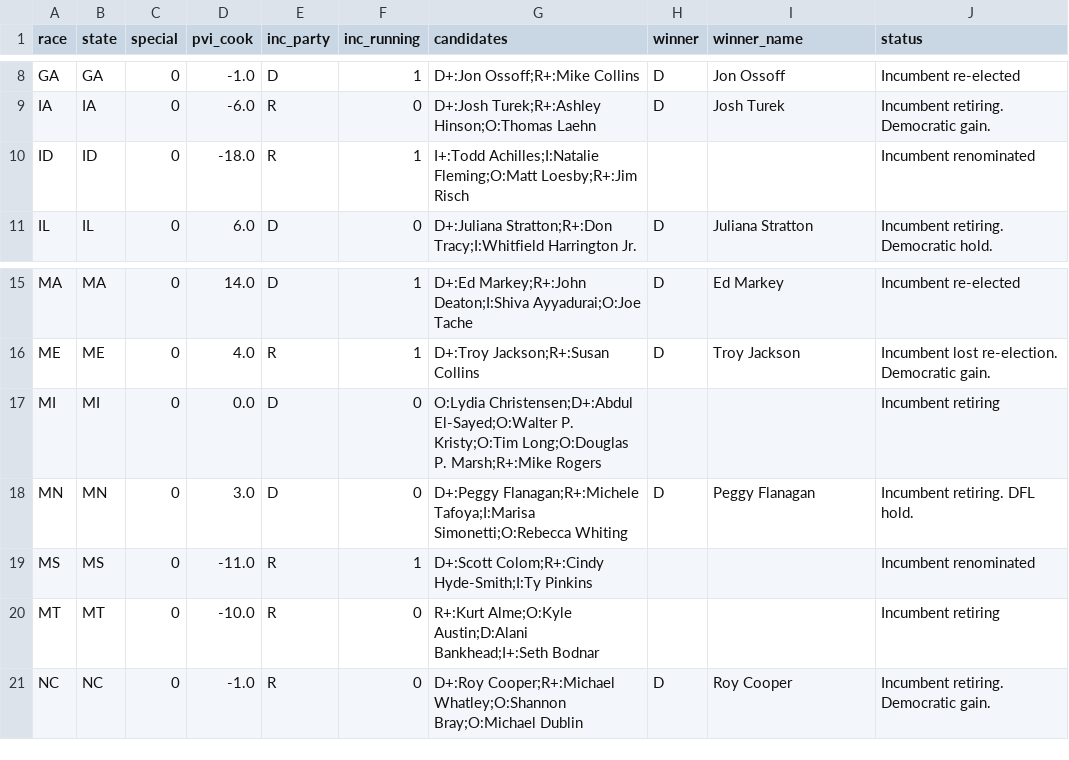
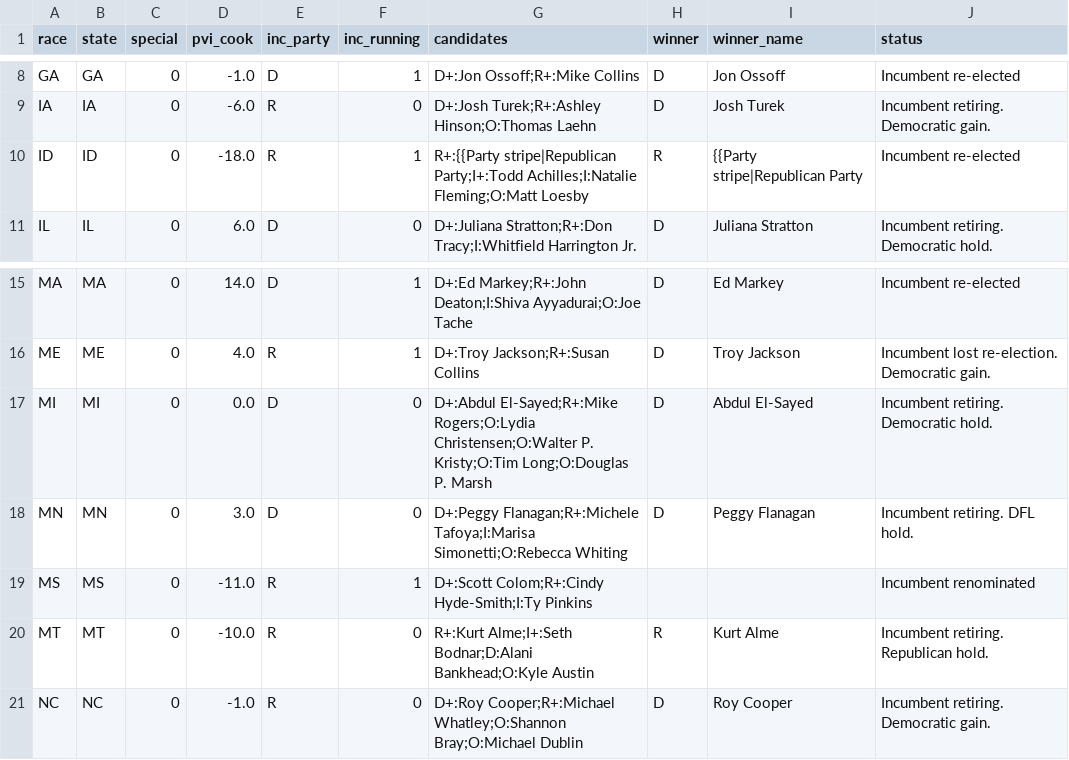
Before and after one commit to elmandalorian-thx/Midterms2026ML, a CSV file: data/raw/senate_2026.csv, drawn as a sheet; only a part is shown, gaps mark what is left out.

```diff
--- a/data/raw/senate_2026.csv
+++ b/data/raw/senate_2026.csv
@@ -9,3 +9,3 @@ GA,GA,0,-1.0,D,1,D+:Jon Ossoff;R+:Mike Collins,D,Jon Ossoff,Incumbent re-elected
 IA,IA,0,-6.0,R,0,D+:Josh Turek;R+:Ashley Hinson;O:Thomas Laehn,D,Josh Turek,Incumbent retiring. Democratic gain.
-ID,ID,0,-18.0,R,1,I+:Todd Achilles;I:Natalie Fleming;O:Matt Loesby;R+:Jim Risch,,,Incumbent renominated
+ID,ID,0,-18.0,R,1,R+:{{Party stripe|Republican Party;I+:Todd Achilles;I:Natalie Fleming;O:Matt Loesby,R,{{Party stripe|Republican Party,Incumbent re-elected
 IL,IL,0,6.0,D,0,D+:Juliana Stratton;R+:Don Tracy;I:Whitfield Harrington Jr.,D,Juliana Stratton,Incumbent retiring. Democratic hold.
@@ -16,6 +16,6 @@ MA,MA,0,14.0,D,1,D+:Ed Markey;R+:John Deaton;I:Shiva Ayyadurai;O:Joe Tache,D,Ed
 ME,ME,0,4.0,R,1,D+:Troy Jackson;R+:Susan Collins,D,Troy Jackson,Incumbent lost re-election. Democratic gain.
-MI,MI,0,0.0,D,0,O:Lydia Christensen;D+:Abdul El-Sayed;O:Walter P. Kristy;O:Tim Long;O:Douglas P. Marsh;R+:Mike Rogers,,,Incumbent retiring
+MI,MI,0,0.0,D,0,D+:Abdul El-Sayed;R+:Mike Rogers;O:Lydia Christensen;O:Walter P. Kristy;O:Tim Long;O:Douglas P. Marsh,D,Abdul El-Sayed,Incumbent retiring. Democratic hold.
 MN,MN,0,3.0,D,0,D+:Peggy Flanagan;R+:Michele Tafoya;I:Marisa Simonetti;O:Rebecca Whiting,D,Peggy Flanagan,Incumbent retiring. DFL hold.
 MS,MS,0,-11.0,R,1,D+:Scott Colom;R+:Cindy Hyde-Smith;I:Ty Pinkins,,,Incumbent renominated
-MT,MT,0,-10.0,R,0,R+:Kurt Alme;O:Kyle Austin;D:Alani Bankhead;I+:Seth Bodnar,,,Incumbent retiring
+MT,MT,0,-10.0,R,0,R+:Kurt Alme;I+:Seth Bodnar;D:Alani Bankhead;O:Kyle Austin,R,Kurt Alme,Incumbent retiring. Republican hold.
 NC,NC,0,-1.0,R,0,D+:Roy Cooper;R+:Michael Whatley;O:Shannon Bray;O:Michael Dublin,D,Roy Cooper,Incumbent retiring. Democratic gain.
```
Also changed, not shown: 2 other files.
